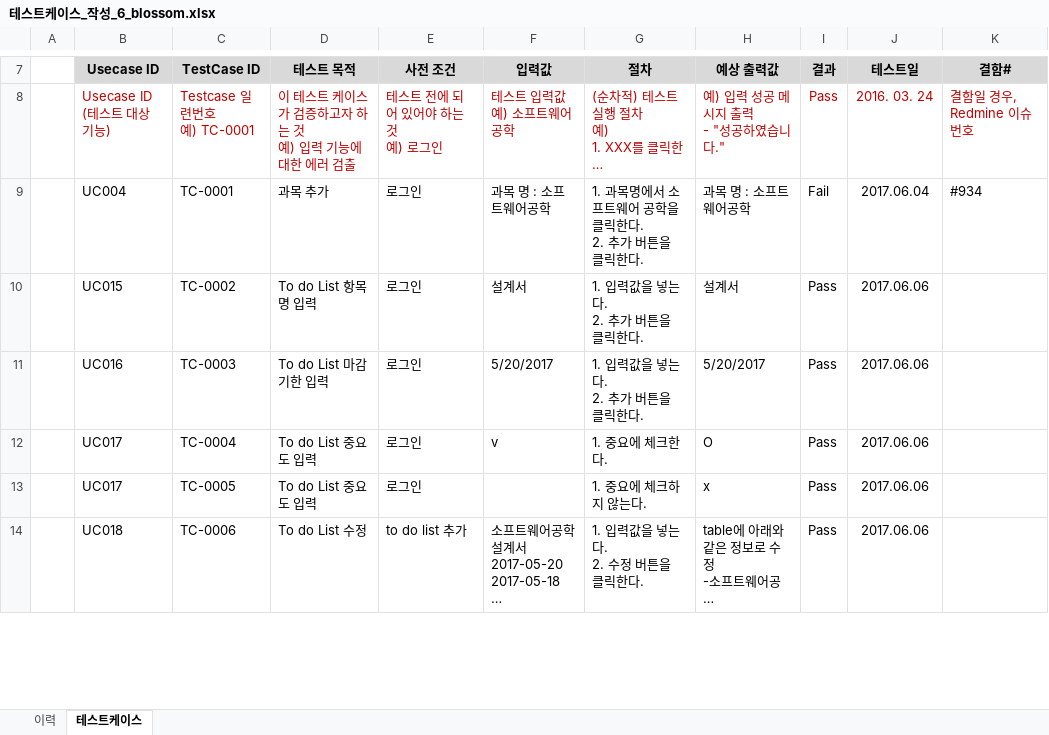
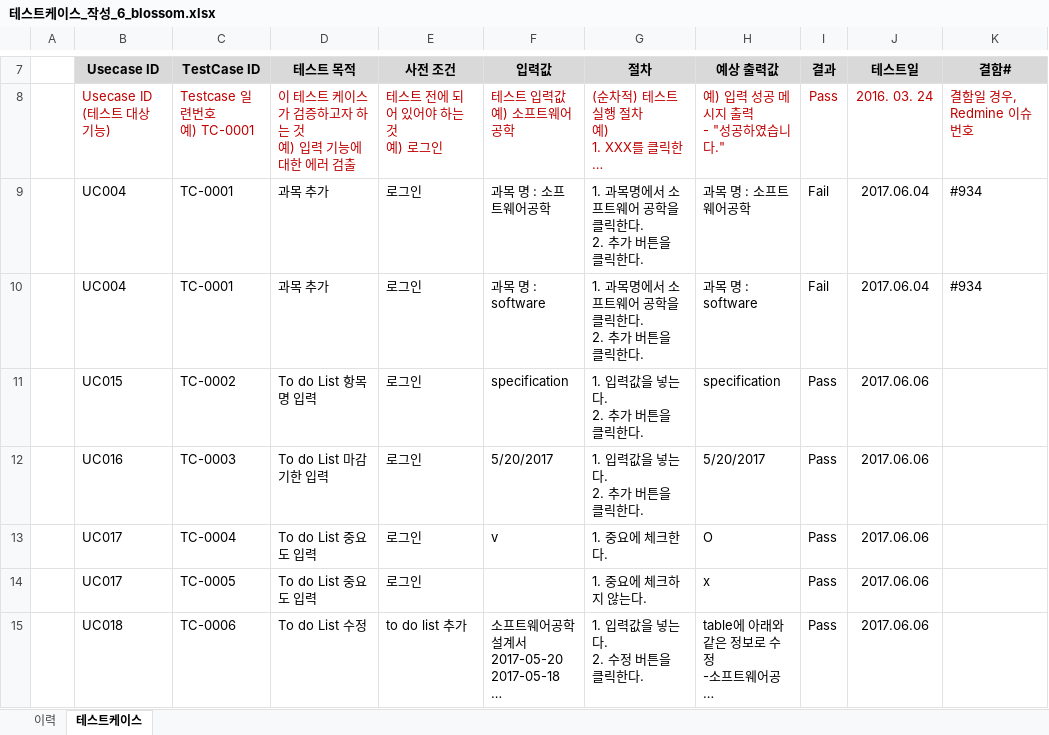
Before and after one commit to SE-admin/SE2017_6_blossom, an Excel workbook: doc/4_ 테스트케이스 및 테스트결과보고서/테스트케이스_작성_6_blossom.xlsx, sheet 테스트케이스, drawn as a sheet; only a part is shown, gaps mark what is left out; long unchanged cells end in …; values as stored, in another font and other column widths than the file's, no borders; addresses are those after the commit; ↵ is a line break in a cell; the diff covers the shown part only; the diff names each change by its address in the sheet, - before the commit and + after, or states it on an @@ line.

Commit message:
테스트케이스_및_테스트결과보고서/테스트케이스_6_blossom.xlsx 수정

```diff
--- a/doc/4_ 테스트케이스 및 테스트결과보고서/테스트케이스_작성_6_blossom.xlsx (sheet 테스트케이스)
+++ b/doc/4_ 테스트케이스 및 테스트결과보고서/테스트케이스_작성_6_blossom.xlsx (sheet 테스트케이스)
+row 10:  | UC004 | TC-0001 | 과목 추가 | 로그인 | 과목 명 : software | 1. 과목명에서 소프트웨어 공학을 클릭한다. ↵ 2. 추가 버튼을 클릭한다. | 과목 명 : software | Fail | 2017.06.04 | #934
-F11 (입력값): 설계서
+F11 (입력값): specification
-H11 (예상 출력값): 설계서
+H11 (예상 출력값): specification
```
Also changed, not shown: 2 added rows, 2 removed rows and 25 edited cells elsewhere in this sheet.
